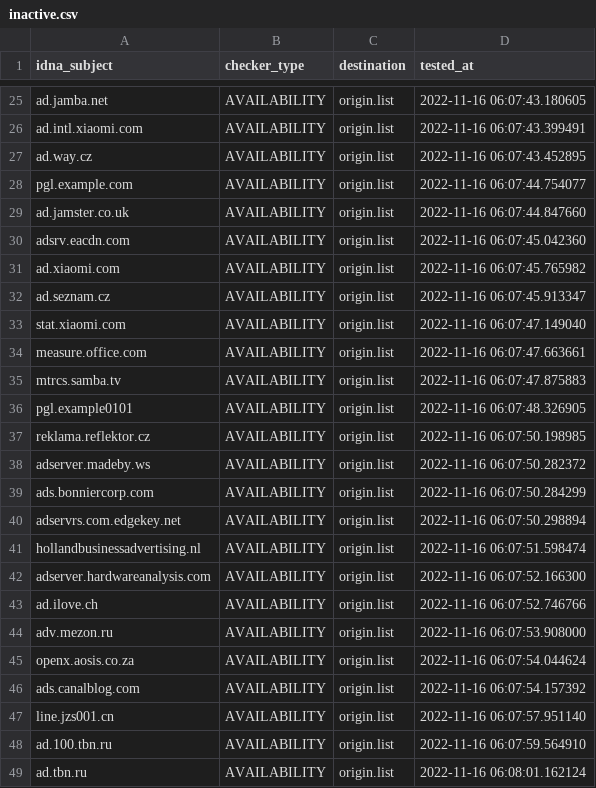
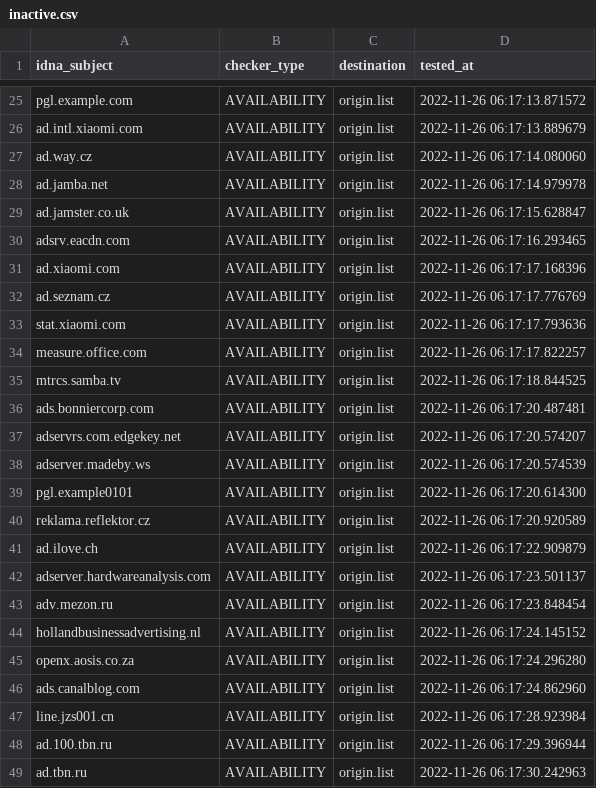
Before and after one commit to dead-hosts/hosts_web_yoyo.org, a CSV file: .pyfunceble/inactive.csv, drawn as a sheet; only a part is shown, gaps mark what is left out; removed rows and columns are numbered as before the commit, all else as after; the diff covers the shown part only; the diff names each change by its address in the sheet, - before the commit and + after, or states it on an @@ line.

```diff
--- a/.pyfunceble/inactive.csv
+++ b/.pyfunceble/inactive.csv
-A25 (idna_subject): ad.jamba.net
+A25 (idna_subject): pgl.example.com
-D25 (tested_at): 2022-11-16 06:07:43.180605
+D25 (tested_at): 2022-11-26 06:17:13.871572
-D26 (tested_at): 2022-11-16 06:07:43.399491
+D26 (tested_at): 2022-11-26 06:17:13.889679
-D27 (tested_at): 2022-11-16 06:07:43.452895
+D27 (tested_at): 2022-11-26 06:17:14.080060
-A28 (idna_subject): pgl.example.com
+A28 (idna_subject): ad.jamba.net
-D28 (tested_at): 2022-11-16 06:07:44.754077
+D28 (tested_at): 2022-11-26 06:17:14.979978
-D29 (tested_at): 2022-11-16 06:07:44.847660
+D29 (tested_at): 2022-11-26 06:17:15.628847
-D30 (tested_at): 2022-11-16 06:07:45.042360
+D30 (tested_at): 2022-11-26 06:17:16.293465
-D31 (tested_at): 2022-11-16 06:07:45.765982
+D31 (tested_at): 2022-11-26 06:17:17.168396
-D32 (tested_at): 2022-11-16 06:07:45.913347
+D32 (tested_at): 2022-11-26 06:17:17.776769
-D33 (tested_at): 2022-11-16 06:07:47.149040
+D33 (tested_at): 2022-11-26 06:17:17.793636
-D34 (tested_at): 2022-11-16 06:07:47.663661
+D34 (tested_at): 2022-11-26 06:17:17.822257
-D35 (tested_at): 2022-11-16 06:07:47.875883
+D35 (tested_at): 2022-11-26 06:17:18.844525
-row 36: pgl.example0101 | AVAILABILITY | origin.list | 2022-11-16 06:07:48.326905
-row 37: reklama.reflektor.cz | AVAILABILITY | origin.list | 2022-11-16 06:07:50.198985
-row 38: adserver.madeby.ws | AVAILABILITY | origin.list | 2022-11-16 06:07:50.282372
-D36 (tested_at): 2022-11-16 06:07:50.284299
+D36 (tested_at): 2022-11-26 06:17:20.487481
-D37 (tested_at): 2022-11-16 06:07:50.298894
+D37 (tested_at): 2022-11-26 06:17:20.574207
-A38 (idna_subject): hollandbusinessadvertising.nl
+A38 (idna_subject): adserver.madeby.ws
-D38 (tested_at): 2022-11-16 06:07:51.598474
+D38 (tested_at): 2022-11-26 06:17:20.574539
+row 39: pgl.example0101 | AVAILABILITY | origin.list | 2022-11-26 06:17:20.614300
-A40 (idna_subject): adserver.hardwareanalysis.com
+A40 (idna_subject): reklama.reflektor.cz
-D40 (tested_at): 2022-11-16 06:07:52.166300
+D40 (tested_at): 2022-11-26 06:17:20.920589
-D41 (tested_at): 2022-11-16 06:07:52.746766
+D41 (tested_at): 2022-11-26 06:17:22.909879
+row 42: adserver.hardwareanalysis.com | AVAILABILITY | origin.list | 2022-11-26 06:17:23.501137
-D43 (tested_at): 2022-11-16 06:07:53.908000
+D43 (tested_at): 2022-11-26 06:17:23.848454
+row 44: hollandbusinessadvertising.nl | AVAILABILITY | origin.list | 2022-11-26 06:17:24.145152
-D45 (tested_at): 2022-11-16 06:07:54.044624
+D45 (tested_at): 2022-11-26 06:17:24.296280
-D46 (tested_at): 2022-11-16 06:07:54.157392
+D46 (tested_at): 2022-11-26 06:17:24.862960
-D47 (tested_at): 2022-11-16 06:07:57.951140
+D47 (tested_at): 2022-11-26 06:17:28.923984
-D48 (tested_at): 2022-11-16 06:07:59.564910
+D48 (tested_at): 2022-11-26 06:17:29.396944
-D49 (tested_at): 2022-11-16 06:08:01.162124
+D49 (tested_at): 2022-11-26 06:17:30.242963
```
Also changed, not shown: 3 added rows, 3 removed rows and 25 edited cells elsewhere in this file, 14 other files.
